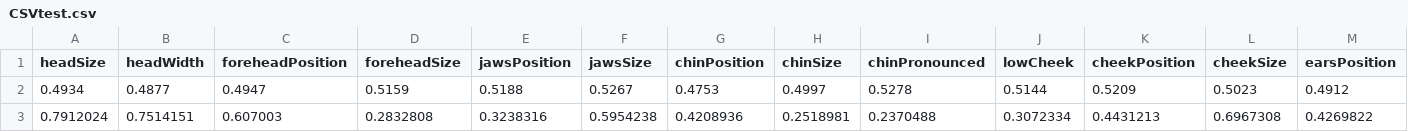
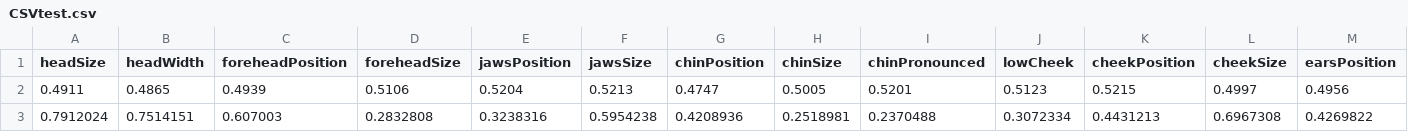
Before and after one commit to kangyul/Create-3D-Avatar-From-2D-Image-by-Pytorch, a CSV file: CSVtest.csv, drawn as a sheet; only a part is shown; removed rows and columns are numbered as before the commit, all else as after; rows hold the shown columns only; the diff names each change by its address in the sheet, - before the commit and + after, or states it on an @@ line.

```diff
--- a/CSVtest.csv
+++ b/CSVtest.csv
-row 2: 0.4934 | 0.4877 | 0.4947 | 0.5159 | 0.5188 | 0.5267 | 0.4753 | 0.4997 | 0.5278 | 0.5144 | 0.5209 | 0.5023 | 0.4912
+row 2: 0.4911 | 0.4865 | 0.4939 | 0.5106 | 0.5204 | 0.5213 | 0.4747 | 0.5005 | 0.5201 | 0.5123 | 0.5215 | 0.4997 | 0.4956
```
Also changed, not shown: 4 other files.
